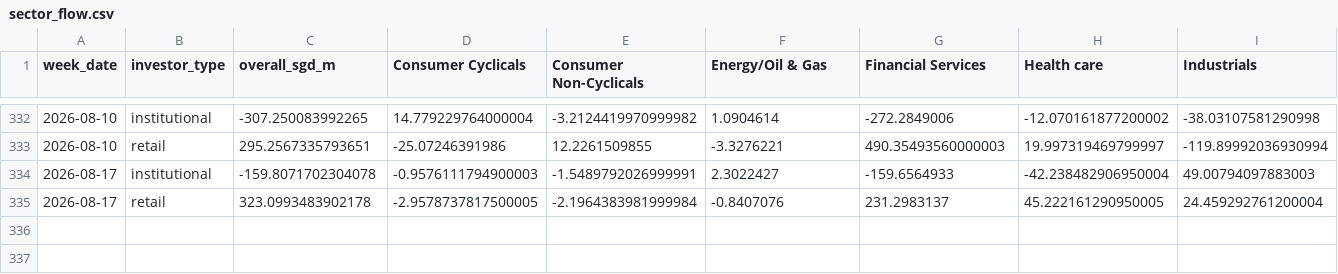
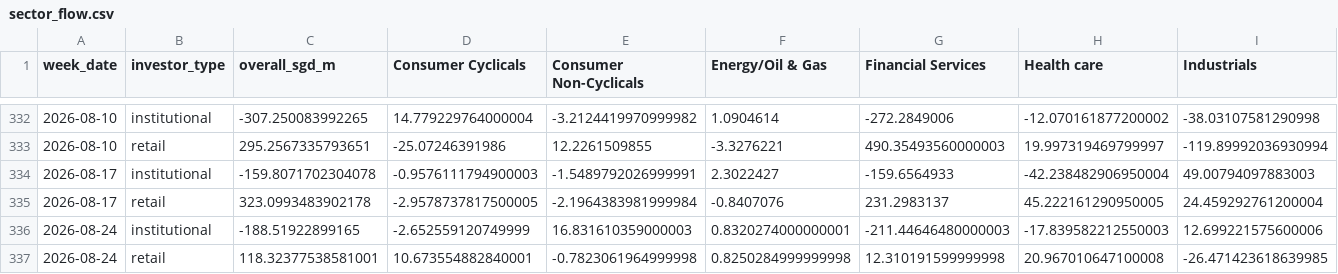
Before and after one commit to davidsurjadi/SGX-Weekly-Update, a CSV file: data/sector_flow.csv, drawn as a sheet; only a part is shown, gaps mark what is left out; rows hold the shown columns only; the diff names each change by its address in the sheet, - before the commit and + after, or states it on an @@ line.

```diff
--- a/data/sector_flow.csv
+++ b/data/sector_flow.csv
+row 336: 2026-08-24 | institutional | -188.51922899165 | -2.652559120749999 | 16.831610359000003 | 0.8320274000000001 | -211.44646480000003 | -17.839582212550003 | 12.699221575600006
+row 337: 2026-08-24 | retail | 118.32377538581001 | 10.673554882840001 | -0.7823061964999998 | 0.8250284999999998 | 12.310191599999998 | 20.967010647100008 | -26.471423618639985
```
Also changed, not shown: data/weekly_top10.csv, data/yahoo_weekly_prices.csv, 5 other files.
